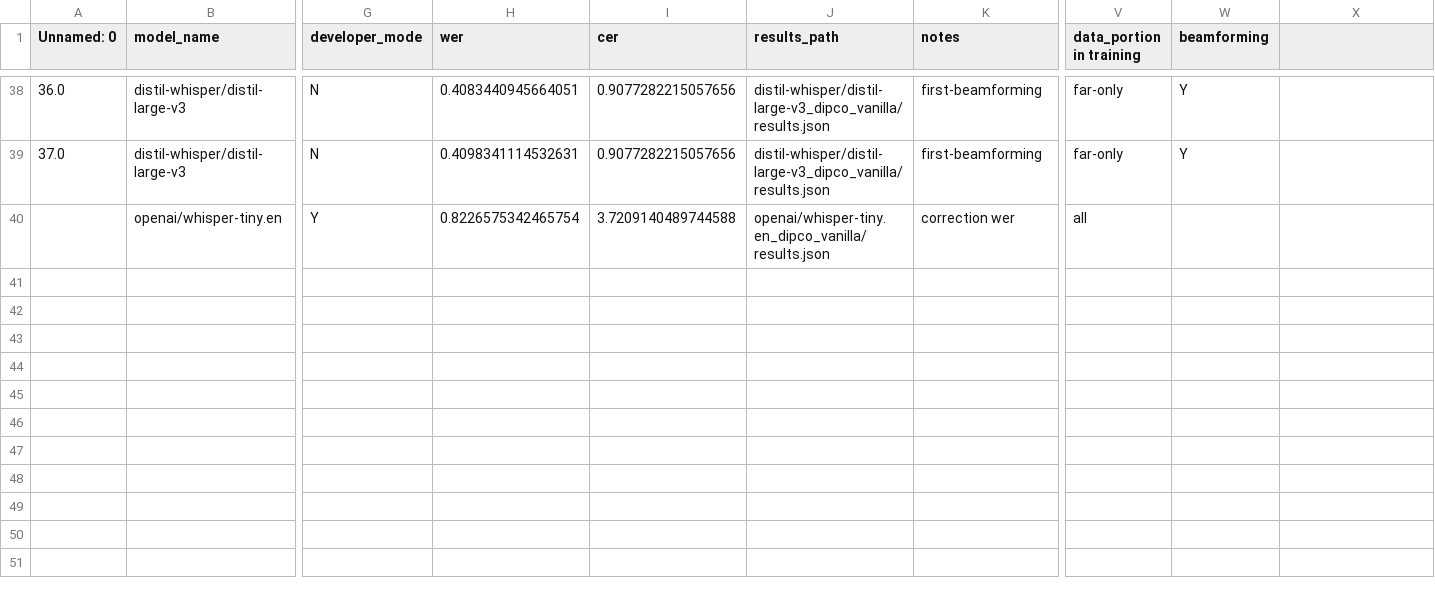
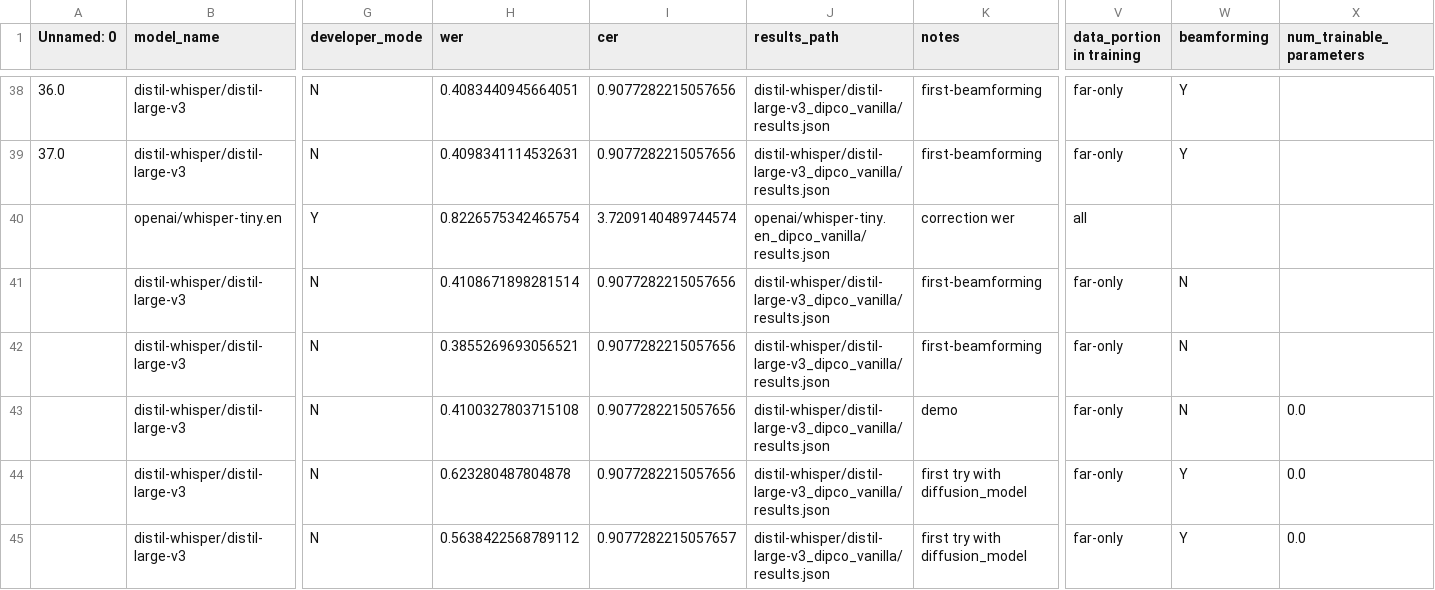
Before and after one commit to niklas-baier/Master_thesis, a CSV file: run_logs.csv, drawn as a sheet; only a part is shown, gaps mark what is left out; rows hold the shown columns only; the diff names each change by its address in the sheet, - before the commit and + after, or states it on an @@ line.

```diff
--- a/run_logs.csv
+++ b/run_logs.csv
-X1: (empty)
+X1: num_trainable_parameters
-I40 (cer): 3.7209140489744588
+I40 (cer): 3.7209140489744574
+row 41:  | distil-whisper/distil-large-v3 | N | 0.4108671898281514 | 0.9077282215057656 | distil-whisper/distil-large-v3_dipco_vanilla/results.json | first-beamforming | far-only | N
+row 42:  | distil-whisper/distil-large-v3 | N | 0.3855269693056521 | 0.9077282215057656 | distil-whisper/distil-large-v3_dipco_vanilla/results.json | first-beamforming | far-only | N
+row 43:  | distil-whisper/distil-large-v3 | N | 0.4100327803715108 | 0.9077282215057656 | distil-whisper/distil-large-v3_dipco_vanilla/results.json | demo | far-only | N | 0.0
+row 44:  | distil-whisper/distil-large-v3 | N | 0.623280487804878 | 0.9077282215057656 | distil-whisper/distil-large-v3_dipco_vanilla/results.json | first try with diffusion_model | far-only | Y | 0.0
+row 45:  | distil-whisper/distil-large-v3 | N | 0.5638422568789112 | 0.9077282215057657 | distil-whisper/distil-large-v3_dipco_vanilla/results.json | first try with diffusion_model | far-only | Y | 0.0
```
Also changed, not shown: 3 other files.
